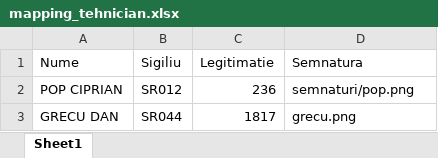
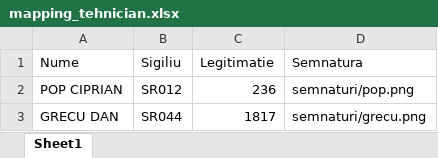
Before and after one commit to PopFlaviuCiprian/app_gestionare_clienti_sqlite3_portabil, an Excel workbook: mapping_tehnician.xlsx, sheet Sheet1, drawn as a sheet; values as stored, in another font and other column widths than the file's, no borders; the diff names each change by its address in the sheet, - before the commit and + after, or states it on an @@ line.

Commit message:
corectare cale semnaturi tehnician 2

```diff
--- a/mapping_tehnician.xlsx (sheet Sheet1)
+++ b/mapping_tehnician.xlsx (sheet Sheet1)
-D3 (Semnatura): grecu.png
+D3 (Semnatura): semnaturi/grecu.png
```
Also changed, not shown: 4 other files.
